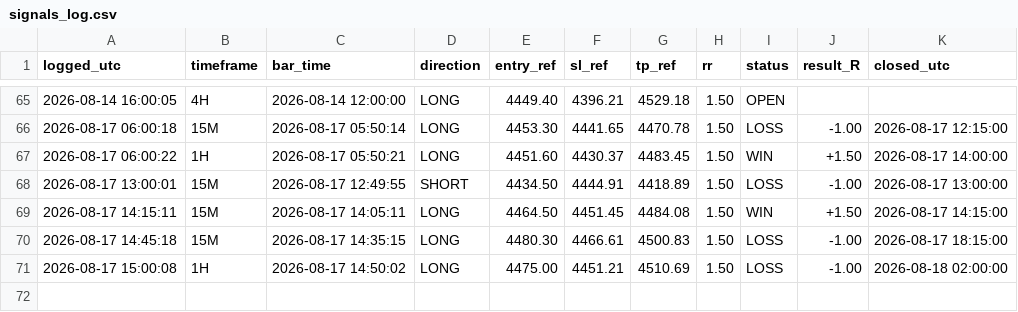
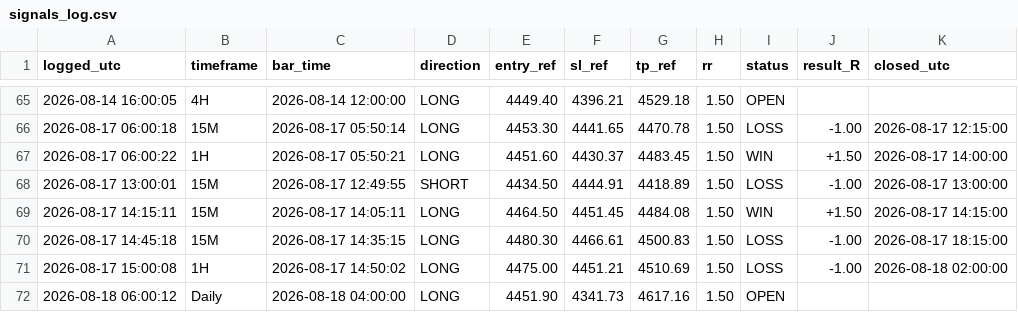
Before and after one commit to Edoardotrade/-xauusd-signal-bot, a CSV file: signals_log.csv, drawn as a sheet; only a part is shown, gaps mark what is left out.

```diff
--- a/signals_log.csv
+++ b/signals_log.csv
@@ -71 +71,2 @@ logged_utc,timeframe,bar_time,direction,entry_ref,sl_ref,tp_ref,rr,status,result
 2026-08-17 15:00:08,1H,2026-08-17 14:50:02,LONG,4475.00,4451.21,4510.69,1.50,LOSS,-1.00,2026-08-18 02:00:00
+2026-08-18 06:00:12,Daily,2026-08-18 04:00:00,LONG,4451.90,4341.73,4617.16,1.50,OPEN,,
```
Also changed, not shown: 1 other file.
